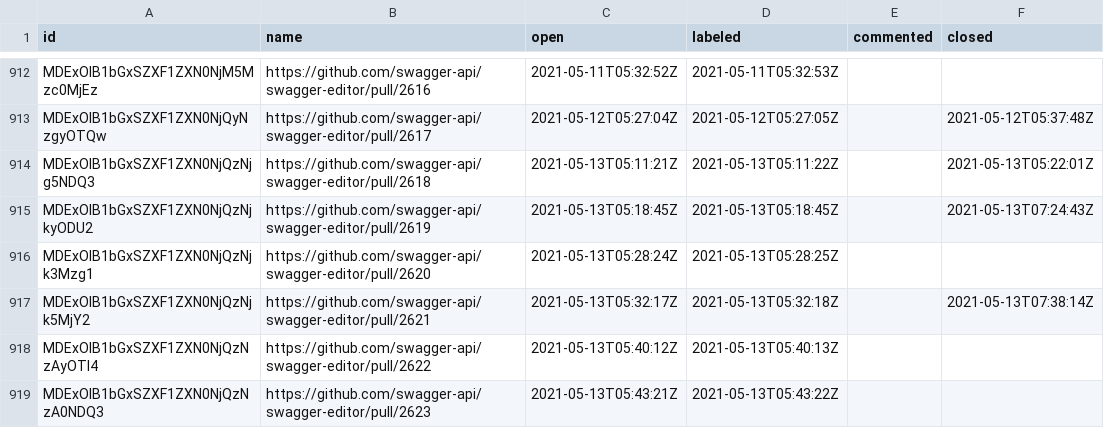
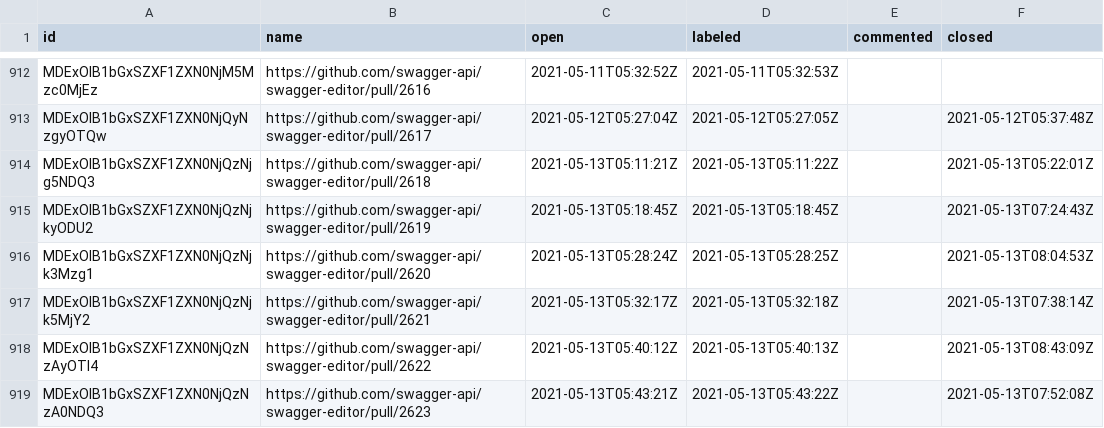
Before and after one commit to SmartBear/swagger-oselvar-metrics, a CSV file: data/swagger-api/swagger-editor/pullRequests.csv, drawn as a sheet; only a part is shown, gaps mark what is left out.

```diff
--- a/data/swagger-api/swagger-editor/pullRequests.csv
+++ b/data/swagger-api/swagger-editor/pullRequests.csv
@@ -915,5 +915,5 @@ MDExOlB1bGxSZXF1ZXN0NjQzNjg5NDQ3,https://github.com/swagger-api/swagger-editor/p
 MDExOlB1bGxSZXF1ZXN0NjQzNjkyODU2,https://github.com/swagger-api/swagger-editor/pull/2619,2021-05-13T05:18:45Z,2021-05-13T05:18:45Z,,2021-05-13T07:24:43Z
-MDExOlB1bGxSZXF1ZXN0NjQzNjk3Mzg1,https://github.com/swagger-api/swagger-editor/pull/2620,2021-05-13T05:28:24Z,2021-05-13T05:28:25Z,,
+MDExOlB1bGxSZXF1ZXN0NjQzNjk3Mzg1,https://github.com/swagger-api/swagger-editor/pull/2620,2021-05-13T05:28:24Z,2021-05-13T05:28:25Z,,2021-05-13T08:04:53Z
 MDExOlB1bGxSZXF1ZXN0NjQzNjk5MjY2,https://github.com/swagger-api/swagger-editor/pull/2621,2021-05-13T05:32:17Z,2021-05-13T05:32:18Z,,2021-05-13T07:38:14Z
-MDExOlB1bGxSZXF1ZXN0NjQzNzAyOTI4,https://github.com/swagger-api/swagger-editor/pull/2622,2021-05-13T05:40:12Z,2021-05-13T05:40:13Z,,
-MDExOlB1bGxSZXF1ZXN0NjQzNzA0NDQ3,https://github.com/swagger-api/swagger-editor/pull/2623,2021-05-13T05:43:21Z,2021-05-13T05:43:22Z,,
+MDExOlB1bGxSZXF1ZXN0NjQzNzAyOTI4,https://github.com/swagger-api/swagger-editor/pull/2622,2021-05-13T05:40:12Z,2021-05-13T05:40:13Z,,2021-05-13T08:43:09Z
+MDExOlB1bGxSZXF1ZXN0NjQzNzA0NDQ3,https://github.com/swagger-api/swagger-editor/pull/2623,2021-05-13T05:43:21Z,2021-05-13T05:43:22Z,,2021-05-13T07:52:08Z
```
